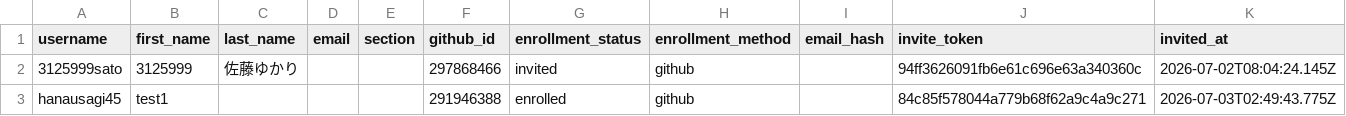
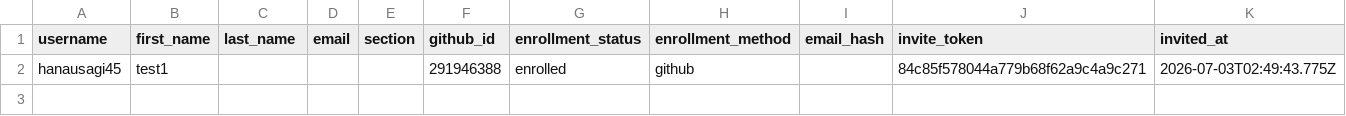
Before and after one commit to 2026PW1/classroom50, a CSV file: 2026-pw-1/students.csv, drawn as a sheet; only a part is shown; rows hold the shown columns only; the diff names each change by its address in the sheet, - before the commit and + after, or states it on an @@ line.

Commit message:
[Classroom 50] Remove student: 2026-pw-1/3125999sato

```diff
--- a/2026-pw-1/students.csv
+++ b/2026-pw-1/students.csv
-row 2: 3125999sato | 3125999 | 佐藤ゆかり |  |  | 297868466 | invited | github |  | 94ff3626091fb6e61c696e63a340360c | 2026-07-02T08:04:24.145Z
```
